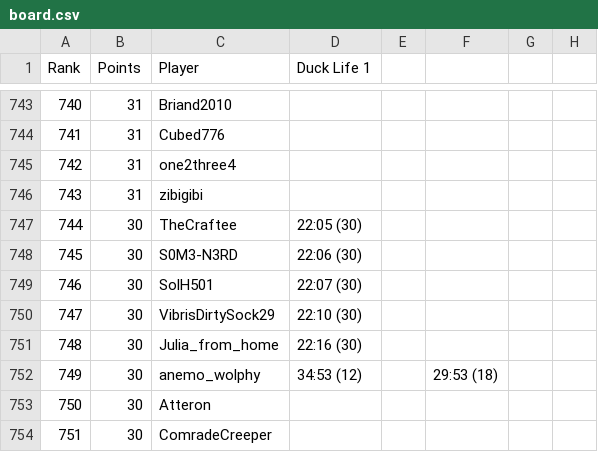
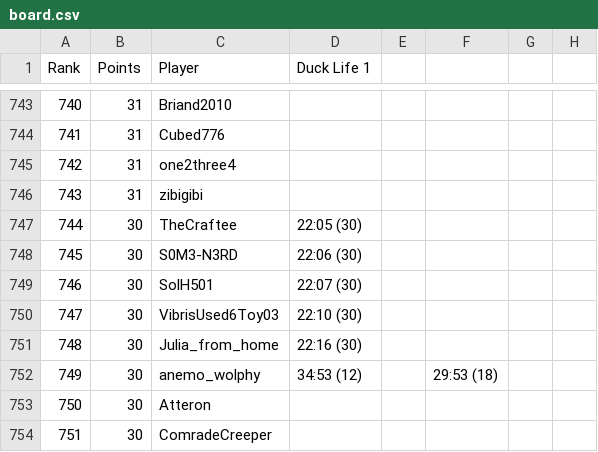
Before and after one commit to Caarda/dlbb, a CSV file: output/board.csv, drawn as a sheet; only a part is shown, gaps mark what is left out; the diff names each change by its address in the sheet, - before the commit and + after, or states it on an @@ line.

Commit message:
Automated Board Update: 2026-09-08

```diff
--- a/output/board.csv
+++ b/output/board.csv
-C750 (Player): VibrisDirtySock29
+C750 (Player): VibrisUsed6Toy03
```
Also changed, not shown: output/runs.csv.
